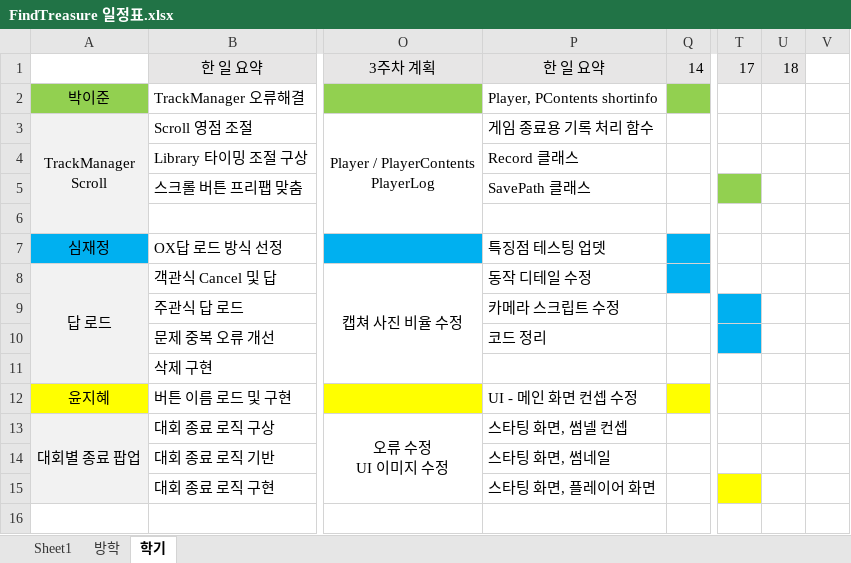
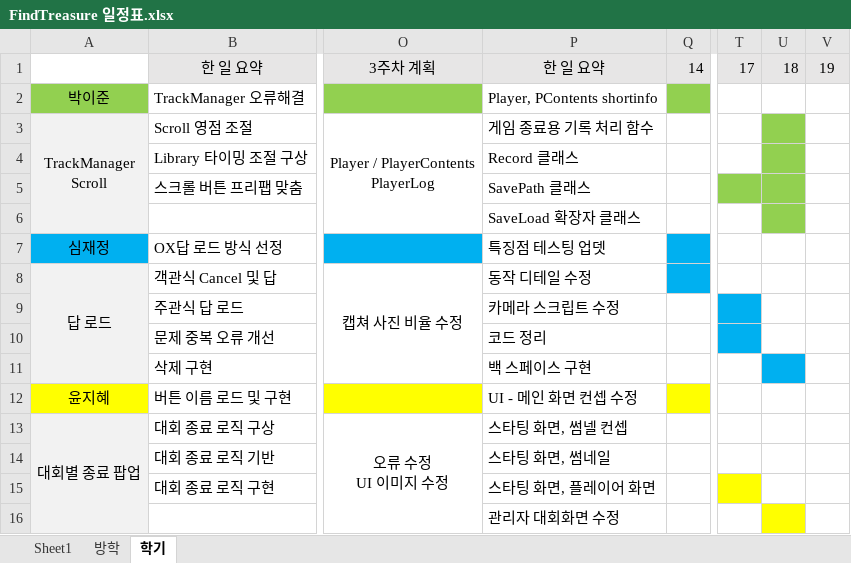
Before and after one commit to teamskh/REPORT, an Excel workbook: FindTreasure 일정표.xlsx, sheet 학기, drawn as a sheet; only a part is shown, gaps mark what is left out; values as stored, in another font and other column widths than the file's, no borders; rows hold the shown columns only; the diff names each change by its address in the sheet, - before the commit and + after, or states it on an @@ line.

Commit message:
Update FindTreasure 일정표.xlsx

```diff
--- a/FindTreasure 일정표.xlsx (sheet 학기)
+++ b/FindTreasure 일정표.xlsx (sheet 학기)
-V1: (empty)
+V1: 19
-V1 fill: none
+V1 fill: #E7E6E6
-U3:U6 fill: none
+U3:U6 fill: #92D050
-P6: (empty)
+P6: SaveLoad 확장자 클래스
-P11: (empty)
+P11: 백 스페이스 구현
-U11 fill: none
+U11 fill: #00B0F0
+row 16:  |  |  | 관리자 대회화면 수정
```
